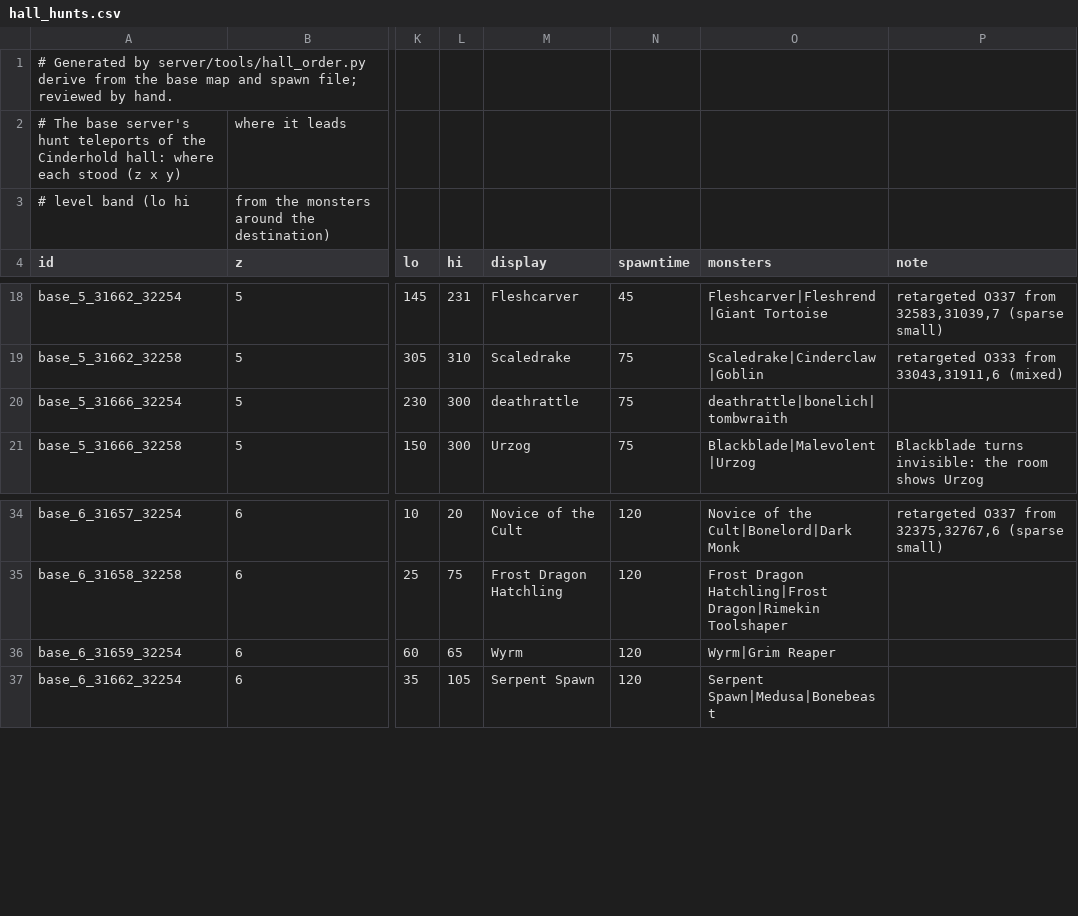
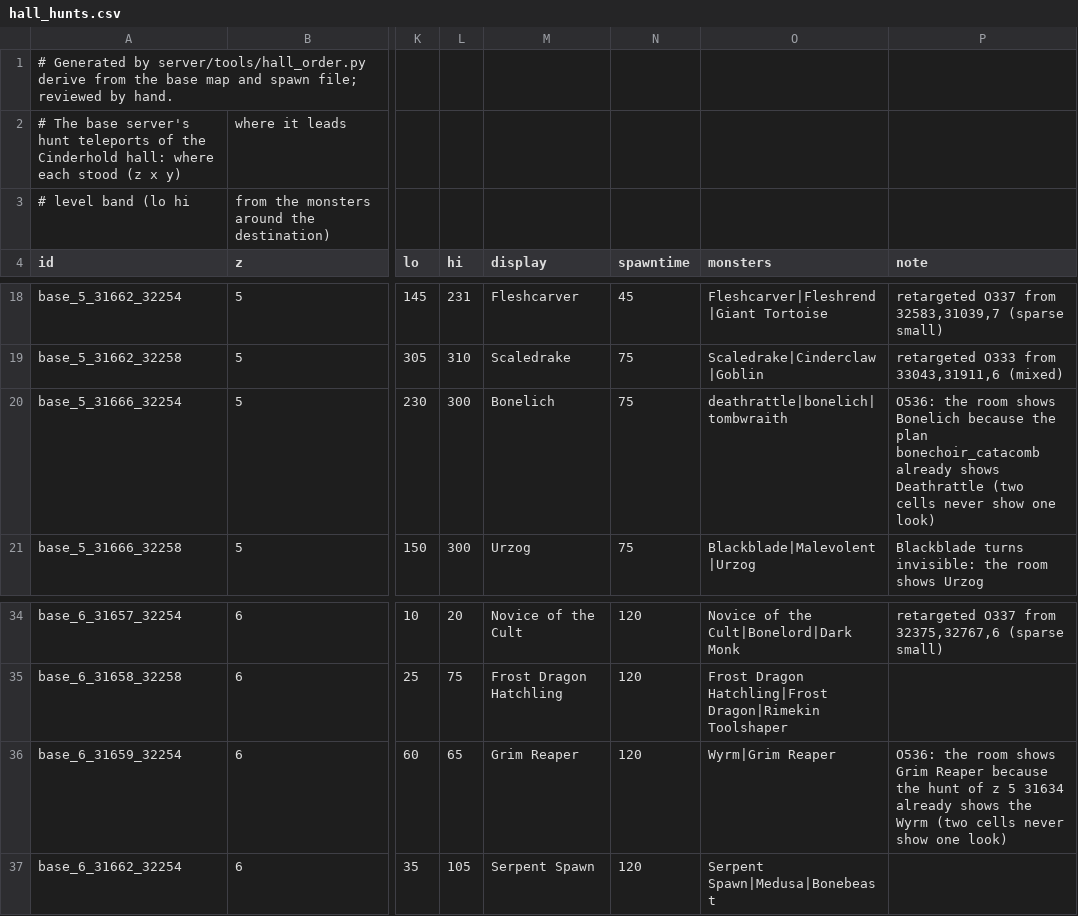
Before and after one commit to lucas1089/cinders-of-chaos, a CSV file: server/tools/hall_hunts.csv, drawn as a sheet; only a part is shown, gaps mark what is left out; the diff names each change by its address in the sheet, - before the commit and + after, or states it on an @@ line.

```diff
--- a/server/tools/hall_hunts.csv
+++ b/server/tools/hall_hunts.csv
-M20 (display): deathrattle
+M20 (display): Bonelich
-P20 (note): (empty)
+P20 (note): O536: the room shows Bonelich because the plan bonechoir_catacomb already shows Deathrattle (two cells never show one look)
-M36 (display): Wyrm
+M36 (display): Grim Reaper
-P36 (note): (empty)
+P36 (note): O536: the room shows Grim Reaper because the hunt of z 5 31634 already shows the Wyrm (two cells never show one look)
```
Also changed, not shown: client/tools/sprites/monster_looks/picks.csv, server/data/monster/crowded_looks_allow.csv, 12 other files.
